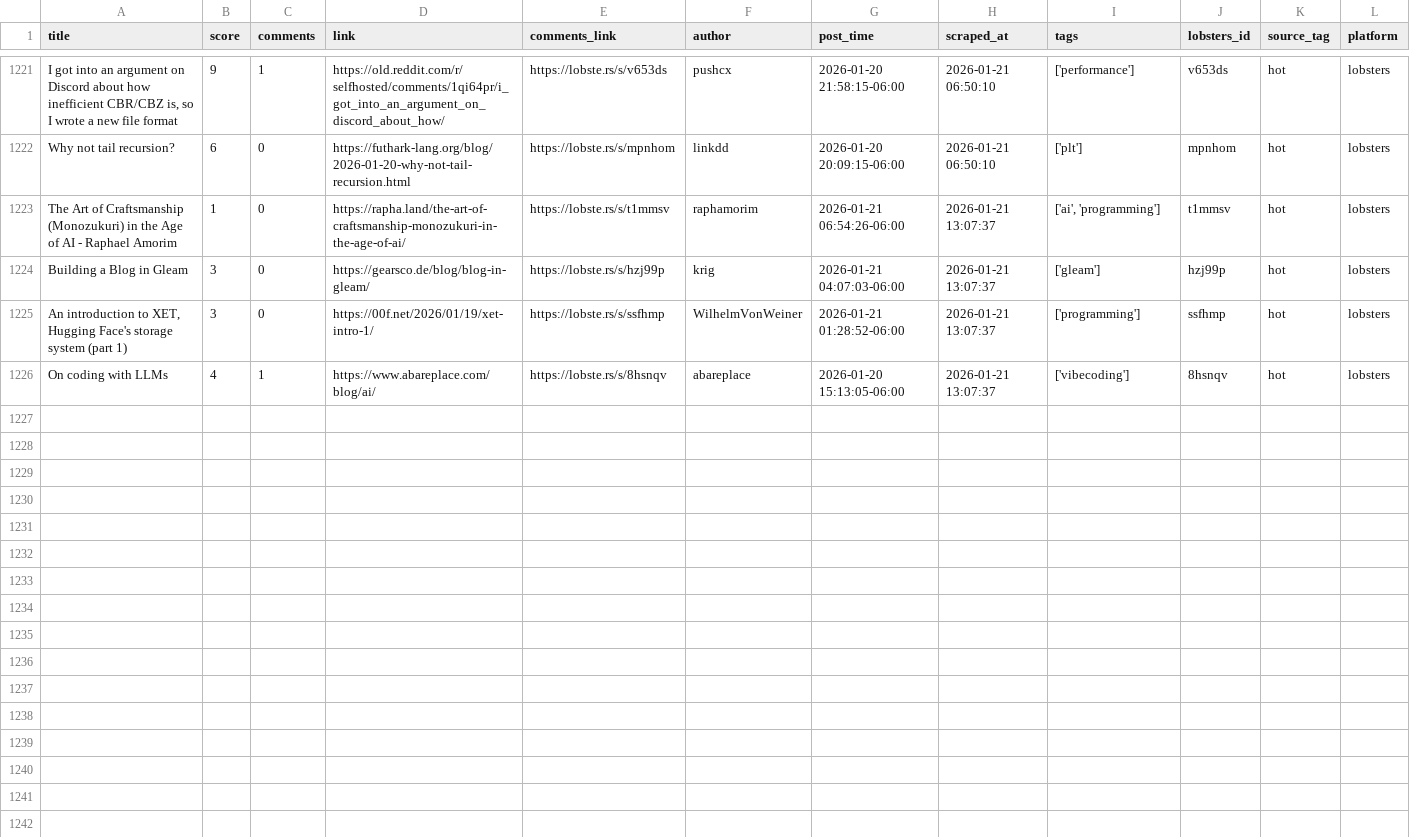
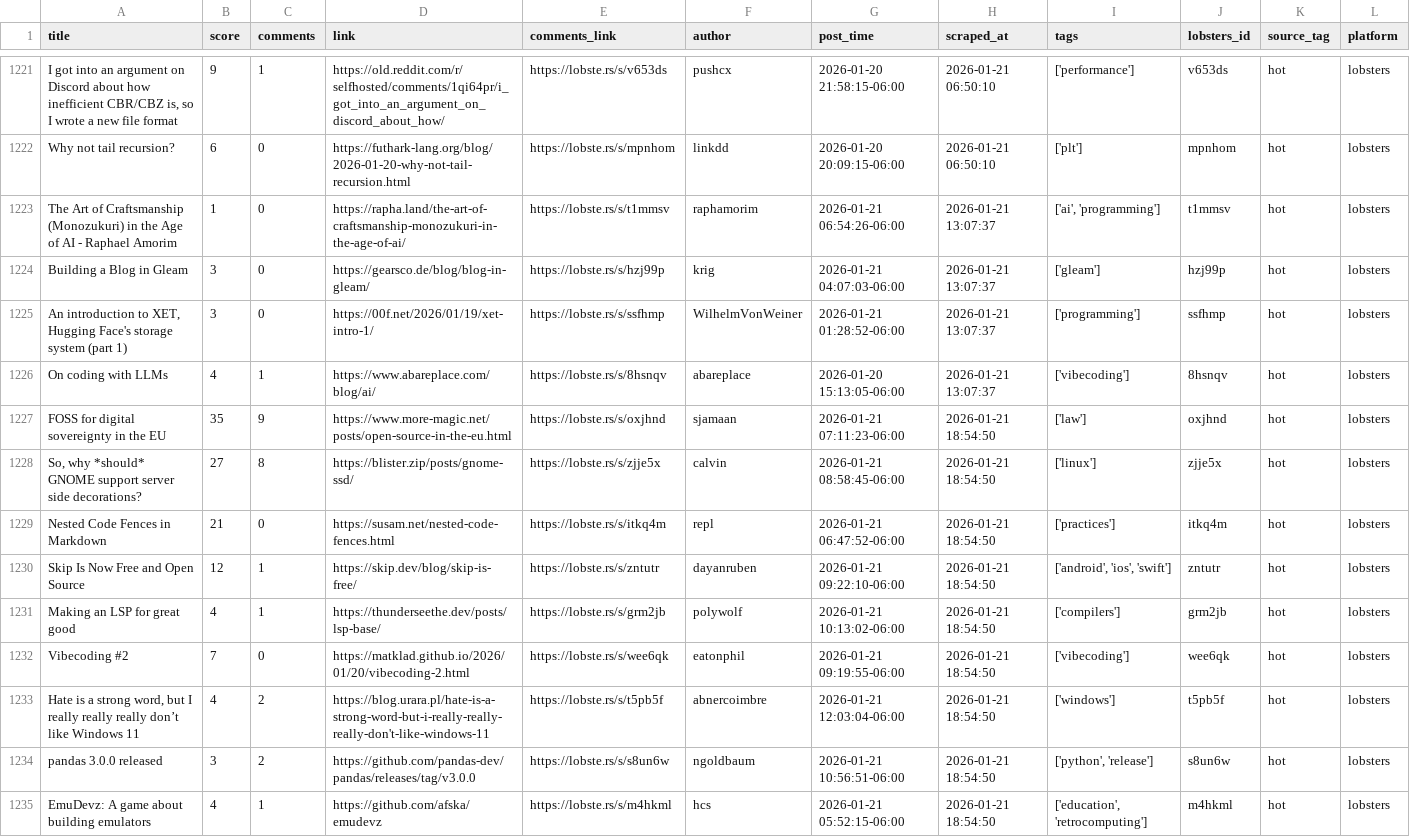
Before and after one commit to codemmaann/web-scrapping-project, a CSV file: clean_data/lobsters_clean.csv, drawn as a sheet; only a part is shown, gaps mark what is left out; the diff names each change by its address in the sheet, - before the commit and + after, or states it on an @@ line.

```diff
--- a/clean_data/lobsters_clean.csv
+++ b/clean_data/lobsters_clean.csv
+row 1227: FOSS for digital sovereignty in the EU | 35 | 9 | https://www.more-magic.net/posts/open-source-in-the-eu.html | https://lobste.rs/s/oxjhnd | sjamaan | 2026-01-21 07:11:23-06:00 | 2026-01-21 18:54:50 | ['law'] | oxjhnd | hot | lobsters
+row 1228: So, why *should* GNOME support server side decorations? | 27 | 8 | https://blister.zip/posts/gnome-ssd/ | https://lobste.rs/s/zjje5x | calvin | 2026-01-21 08:58:45-06:00 | 2026-01-21 18:54:50 | ['linux'] | zjje5x | hot | lobsters
+row 1229: Nested Code Fences in Markdown | 21 | 0 | https://susam.net/nested-code-fences.html | https://lobste.rs/s/itkq4m | repl | 2026-01-21 06:47:52-06:00 | 2026-01-21 18:54:50 | ['practices'] | itkq4m | hot | lobsters
+row 1230: Skip Is Now Free and Open Source | 12 | 1 | https://skip.dev/blog/skip-is-free/ | https://lobste.rs/s/zntutr | dayanruben | 2026-01-21 09:22:10-06:00 | 2026-01-21 18:54:50 | ['android', 'ios', 'swift'] | zntutr | hot | lobsters
+row 1231: Making an LSP for great good | 4 | 1 | https://thunderseethe.dev/posts/lsp-base/ | https://lobste.rs/s/grm2jb | polywolf | 2026-01-21 10:13:02-06:00 | 2026-01-21 18:54:50 | ['compilers'] | grm2jb | hot | lobsters
+row 1232: Vibecoding #2 | 7 | 0 | https://matklad.github.io/2026/01/20/vibecoding-2.html | https://lobste.rs/s/wee6qk | eatonphil | 2026-01-21 09:19:55-06:00 | 2026-01-21 18:54:50 | ['vibecoding'] | wee6qk | hot | lobsters
+row 1233: Hate is a strong word, but I really really really don’t like Windows 11 | 4 | 2 | https://blog.urara.pl/hate-is-a-strong-word-but-i-really-really-really-don't-like-windows-11 | https://lobste.rs/s/t5pb5f | abnercoimbre | 2026-01-21 12:03:04-06:00 | 2026-01-21 18:54:50 | ['windows'] | t5pb5f | hot | lobsters
+row 1234: pandas 3.0.0 released | 3 | 2 | https://github.com/pandas-dev/pandas/releases/tag/v3.0.0 | https://lobste.rs/s/s8un6w | ngoldbaum | 2026-01-21 10:56:51-06:00 | 2026-01-21 18:54:50 | ['python', 'release'] | s8un6w | hot | lobsters
+row 1235: EmuDevz: A game about building emulators | 4 | 1 | https://github.com/afska/emudevz | https://lobste.rs/s/m4hkml | hcs | 2026-01-21 05:52:15-06:00 | 2026-01-21 18:54:50 | ['education', 'retrocomputing'] | m4hkml | hot | lobsters
```
Also changed, not shown: clean_data/hn_cleaned.csv, raw_data/hn.csv, 10 other files.
